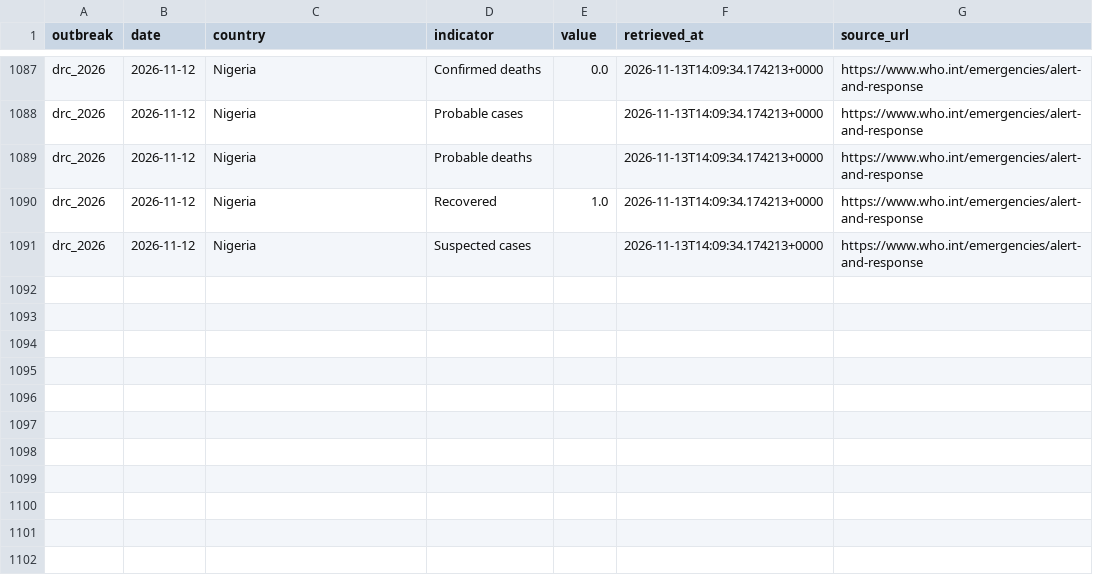
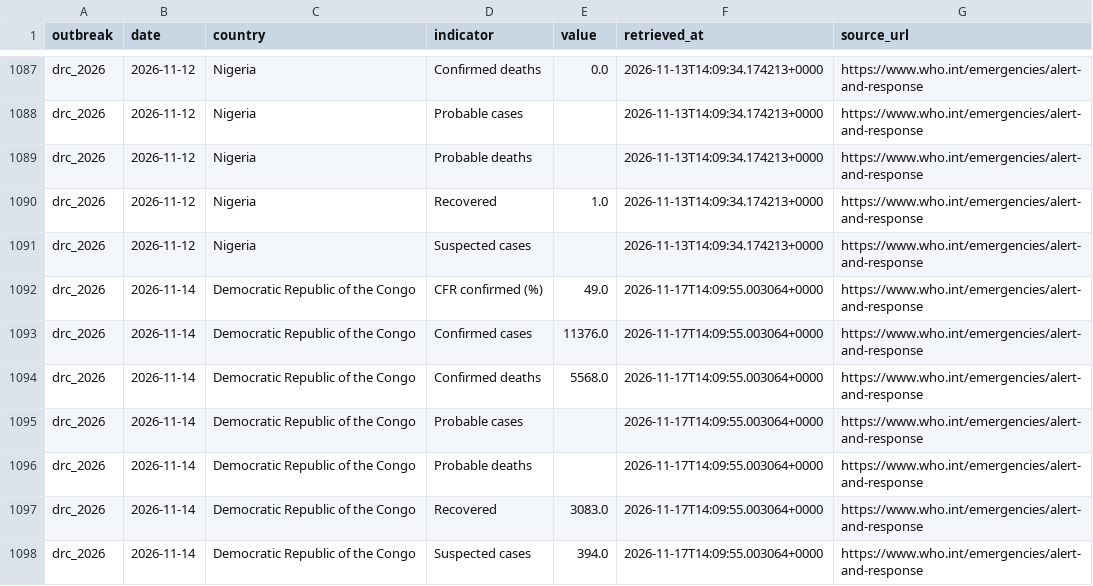
Before and after one commit to ONEcampaign/ebola-2026-outbreak, a CSV file: data/processed/drc_2026_who_by_country.csv, drawn as a sheet; only a part is shown, gaps mark what is left out; the diff names each change by its address in the sheet, - before the commit and + after, or states it on an @@ line.

```diff
--- a/data/processed/drc_2026_who_by_country.csv
+++ b/data/processed/drc_2026_who_by_country.csv
+row 1092: drc_2026 | 2026-11-14 | Democratic Republic of the Congo | CFR confirmed (%) | 49.0 | 2026-11-17T14:09:55.003064+0000 | https://www.who.int/emergencies/alert-and-response
+row 1093: drc_2026 | 2026-11-14 | Democratic Republic of the Congo | Confirmed cases | 11376.0 | 2026-11-17T14:09:55.003064+0000 | https://www.who.int/emergencies/alert-and-response
+row 1094: drc_2026 | 2026-11-14 | Democratic Republic of the Congo | Confirmed deaths | 5568.0 | 2026-11-17T14:09:55.003064+0000 | https://www.who.int/emergencies/alert-and-response
+row 1095: drc_2026 | 2026-11-14 | Democratic Republic of the Congo | Probable cases |  | 2026-11-17T14:09:55.003064+0000 | https://www.who.int/emergencies/alert-and-response
+row 1096: drc_2026 | 2026-11-14 | Democratic Republic of the Congo | Probable deaths |  | 2026-11-17T14:09:55.003064+0000 | https://www.who.int/emergencies/alert-and-response
+row 1097: drc_2026 | 2026-11-14 | Democratic Republic of the Congo | Recovered | 3083.0 | 2026-11-17T14:09:55.003064+0000 | https://www.who.int/emergencies/alert-and-response
+row 1098: drc_2026 | 2026-11-14 | Democratic Republic of the Congo | Suspected cases | 394.0 | 2026-11-17T14:09:55.003064+0000 | https://www.who.int/emergencies/alert-and-response
```
